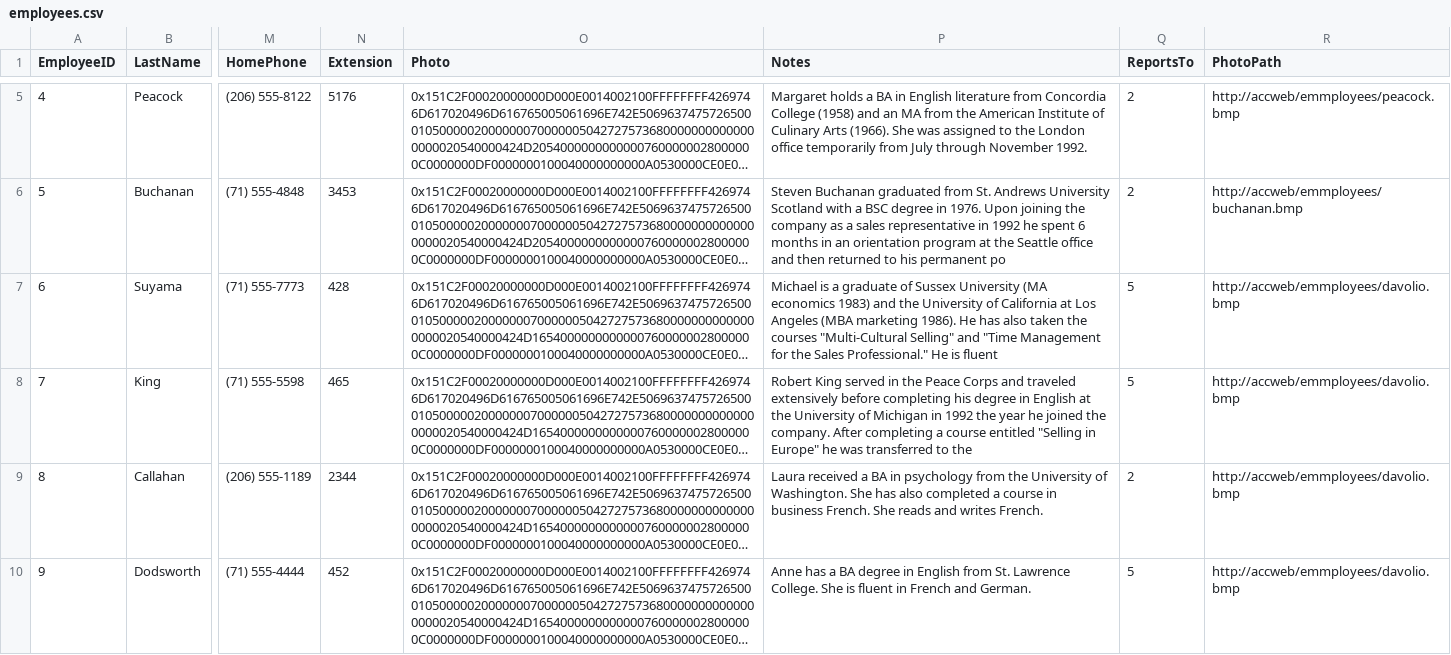
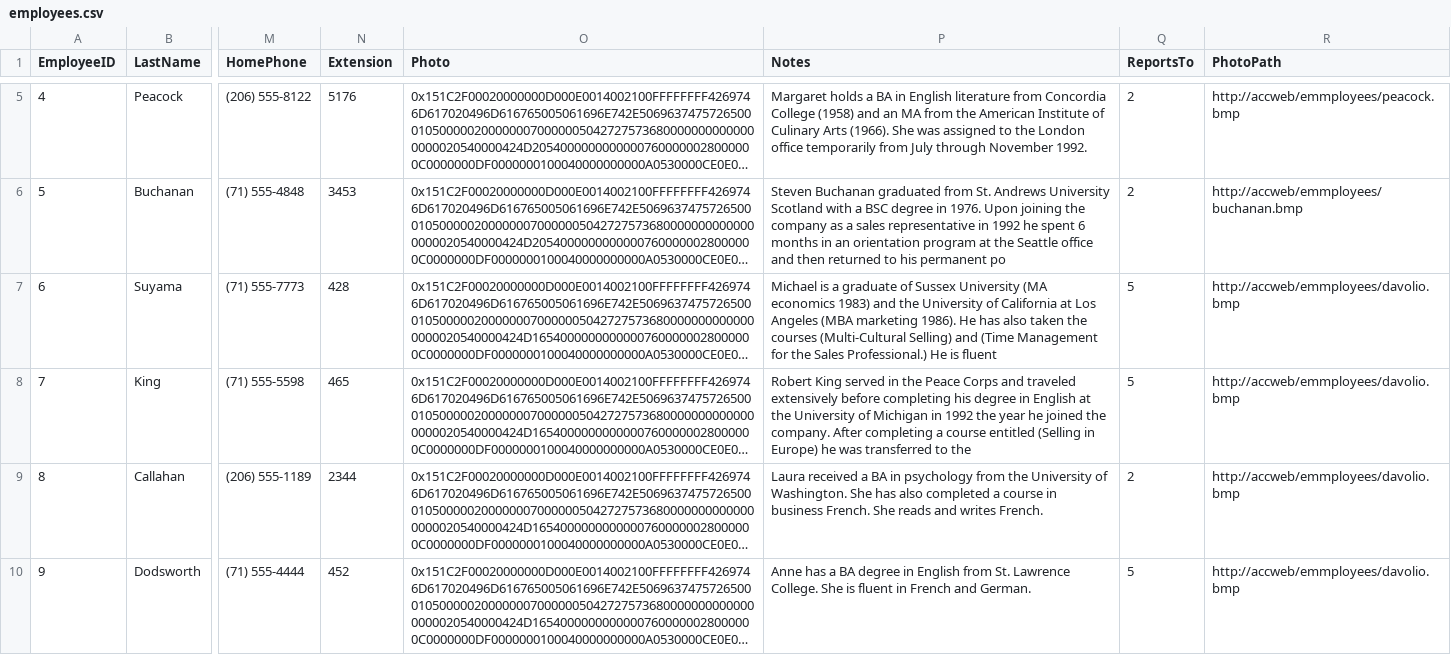
Before and after one commit to SwaziN/northwind-for-spark, a CSV file: employees.csv, drawn as a sheet; only a part is shown, gaps mark what is left out; long unchanged cells end in …; the diff names each change by its address in the sheet, - before the commit and + after, or states it on an @@ line.

Commit message:
removing more quotes

```diff
--- a/employees.csv
+++ b/employees.csv
-P7 (Notes): …the courses "Multi-Cultural Selling" and "Time Management for the Sales Professional." He is…
+P7 (Notes): …the courses (Multi-Cultural Selling) and (Time Management for the Sales Professional.) He is…
-P8 (Notes): …course entitled "Selling in Europe" he was…
+P8 (Notes): …course entitled (Selling in Europe) he was…
```
